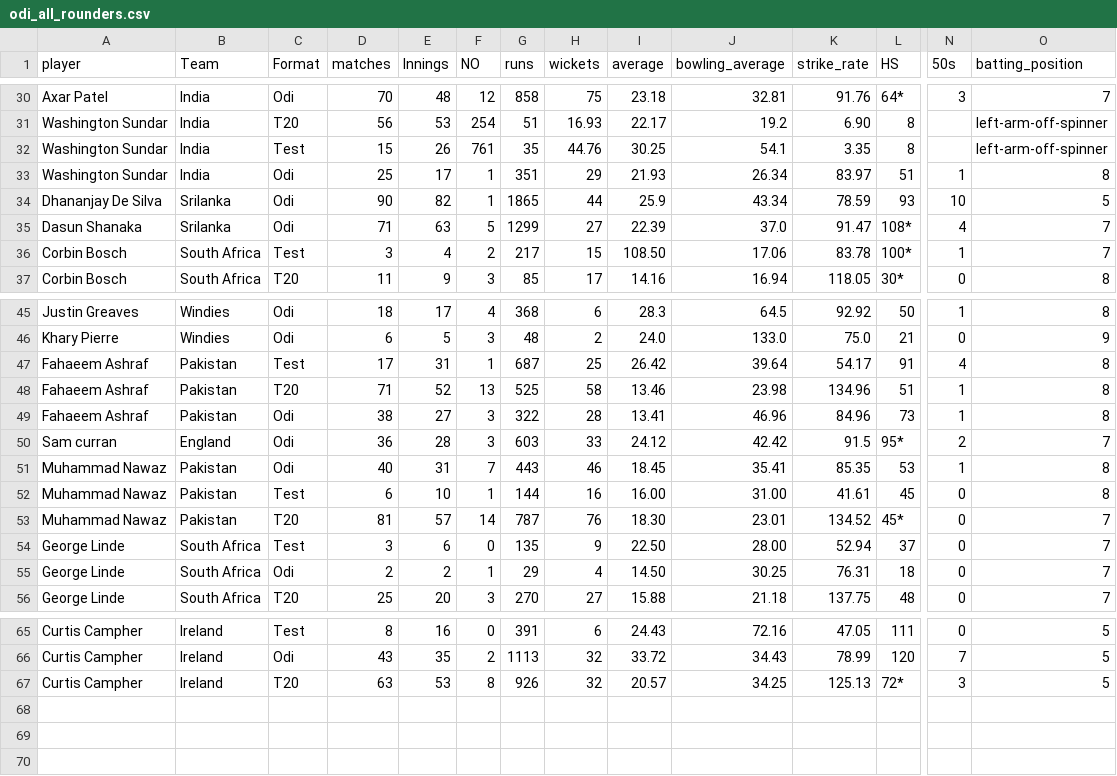
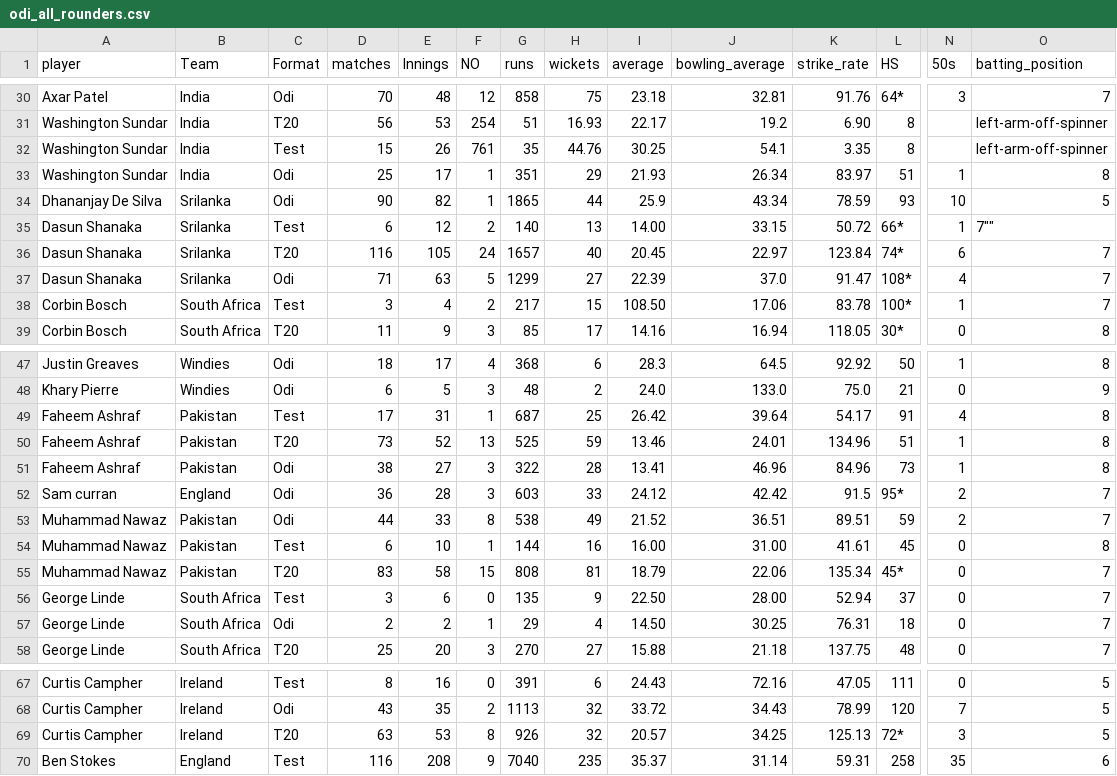
Before and after one commit to FarooqAzam21/Cricket-Analysis-Dashboard, a CSV file: odi_all_rounders.csv, drawn as a sheet; only a part is shown, gaps mark what is left out; addresses are those after the commit; rows hold the shown columns only; the diff covers the shown part only; the diff names each change by its address in the sheet, - before the commit and + after, or states it on an @@ line.

```diff
--- a/odi_all_rounders.csv
+++ b/odi_all_rounders.csv
+row 35: Dasun Shanaka | Srilanka | Test | 6 | 12 | 2 | 140 | 13 | 14.00 | 33.15 | 50.72 | 66* | 1 | 7""
+row 36: Dasun Shanaka | Srilanka | T20 | 116 | 105 | 24 | 1657 | 40 | 20.45 | 22.97 | 123.84 | 74* | 6 | 7
-A49:A51 (player): Fahaeem Ashraf
+A49:A51 (player): Faheem Ashraf
-D50 (matches): 71
+D50 (matches): 73
-H50 (wickets): 58
+H50 (wickets): 59
-J50 (bowling_average): 23.98
+J50 (bowling_average): 24.01
-D53 (matches): 40
+D53 (matches): 44
-E53 (Innings): 31
+E53 (Innings): 33
-F53 (NO): 7
+F53 (NO): 8
-G53 (runs): 443
+G53 (runs): 538
-H53 (wickets): 46
+H53 (wickets): 49
-I53 (average): 18.45
+I53 (average): 21.52
-J53 (bowling_average): 35.41
+J53 (bowling_average): 36.51
-K53 (strike_rate): 85.35
+K53 (strike_rate): 89.51
-L53 (HS): 53
+L53 (HS): 59
-N53 (50s): 1
+N53 (50s): 2
-O53 (batting_position): 8
+O53 (batting_position): 7
-D55 (matches): 81
+D55 (matches): 83
-E55 (Innings): 57
+E55 (Innings): 58
-F55 (NO): 14
+F55 (NO): 15
-G55 (runs): 787
+G55 (runs): 808
-H55 (wickets): 76
+H55 (wickets): 81
-I55 (average): 18.30
+I55 (average): 18.79
-J55 (bowling_average): 23.01
+J55 (bowling_average): 22.06
-K55 (strike_rate): 134.52
+K55 (strike_rate): 135.34
+row 70: Ben Stokes | England | Test | 116 | 208 | 9 | 7040 | 235 | 35.37 | 31.14 | 59.31 | 258 | 35 | 6
```
Also changed, not shown: 17 edited cells elsewhere in this file, odi_batsman.csv, odi_bowler.csv.
